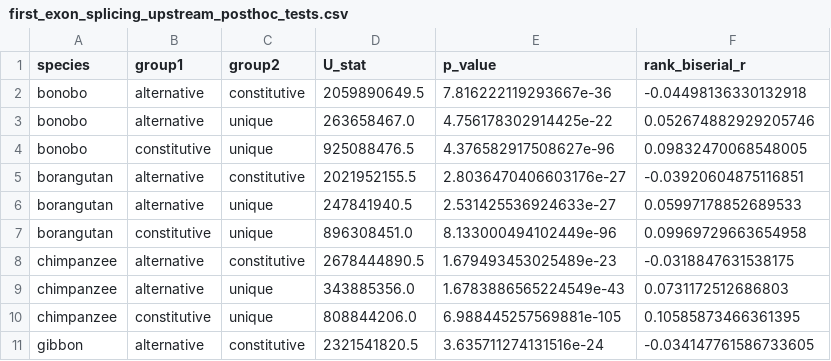
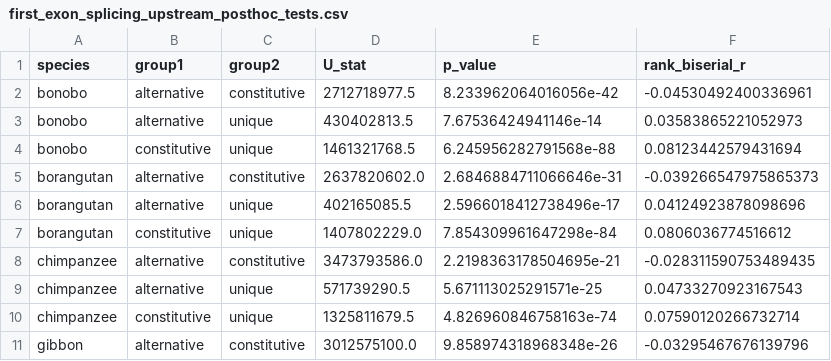
Before and after one commit to shrek-28/exon_shadow_exitron, a CSV file: statistical_analysis/shadow_length_vs_splicing/results/first_exon_splicing_upstream_posthoc_tests.csv, drawn as a sheet; only a part is shown; the diff covers the shown part only.

```diff
--- a/statistical_analysis/shadow_length_vs_splicing/results/first_exon_splicing_upstream_posthoc_tests.csv
+++ b/statistical_analysis/shadow_length_vs_splicing/results/first_exon_splicing_upstream_posthoc_tests.csv
@@ -1,11 +1,11 @@
 species,group1,group2,U_stat,p_value,rank_biserial_r
-bonobo,alternative,constitutive,2059890649.5,7.816222119293667e-36,-0.04498136330132918
-bonobo,alternative,unique,263658467.0,4.756178302914425e-22,0.052674882929205746
-bonobo,constitutive,unique,925088476.5,4.376582917508627e-96,0.09832470068548005
-borangutan,alternative,constitutive,2021952155.5,2.8036470406603176e-27,-0.03920604875116851
-borangutan,alternative,unique,247841940.5,2.531425536924633e-27,0.05997178852689533
-borangutan,constitutive,unique,896308451.0,8.133000494102449e-96,0.09969729663654958
-chimpanzee,alternative,constitutive,2678444890.5,1.679493453025489e-23,-0.0318847631538175
-chimpanzee,alternative,unique,343885356.0,1.6783886565224549e-43,0.0731172512686803
-chimpanzee,constitutive,unique,808844206.0,6.988445257569881e-105,0.10585873466361395
-gibbon,alternative,constitutive,2321541820.5,3.635711274131516e-24,-0.034147761586733605
+bonobo,alternative,constitutive,2712718977.5,8.233962064016056e-42,-0.04530492400336961
+bonobo,alternative,unique,430402813.5,7.67536424941146e-14,0.03583865221052973
+bonobo,constitutive,unique,1461321768.5,6.245956282791568e-88,0.08123442579431694
+borangutan,alternative,constitutive,2637820602.0,2.6846884711066646e-31,-0.039266547975865373
+borangutan,alternative,unique,402165085.5,2.5966018412738496e-17,0.04124923878098696
+borangutan,constitutive,unique,1407802229.0,7.854309961647298e-84,0.0806036774516612
+chimpanzee,alternative,constitutive,3473793586.0,2.2198363178504695e-21,-0.028311590753489435
+chimpanzee,alternative,unique,571739290.5,5.671113025291571e-25,0.04733270923167543
+chimpanzee,constitutive,unique,1325811679.5,4.826960846758163e-74,0.07590120266732714
+gibbon,alternative,constitutive,3012575100.0,9.858974318968348e-26,-0.03295467676139796
```
Also changed, not shown: 33 edited cells elsewhere in this file, statistical_analysis/combo_exon_order_exon_splicing/results/downstream_shadow_exon_order_splicing.csv, statistical_analysis/exon_count_vs_shadow/results/upstream_exon_shadow_vs_exon_count.csv, 28 other files.
